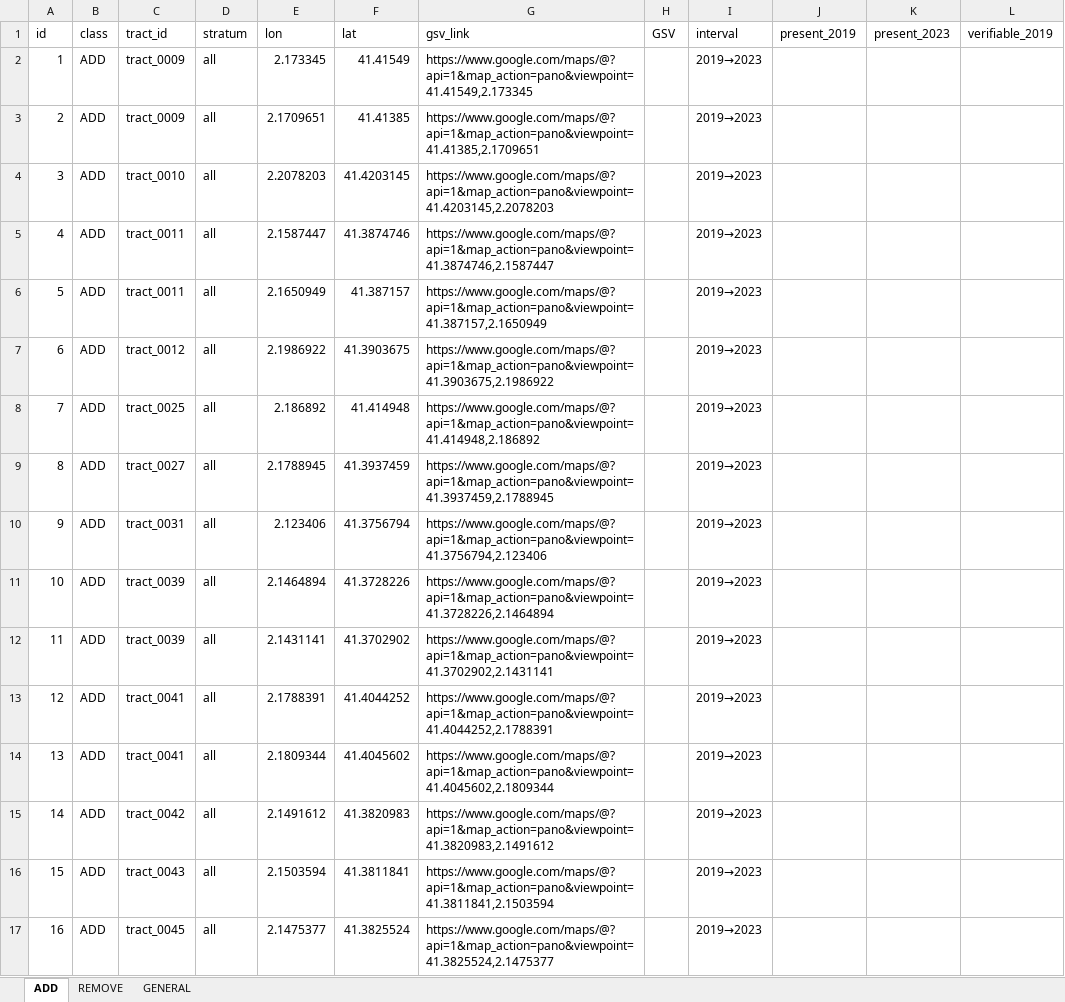
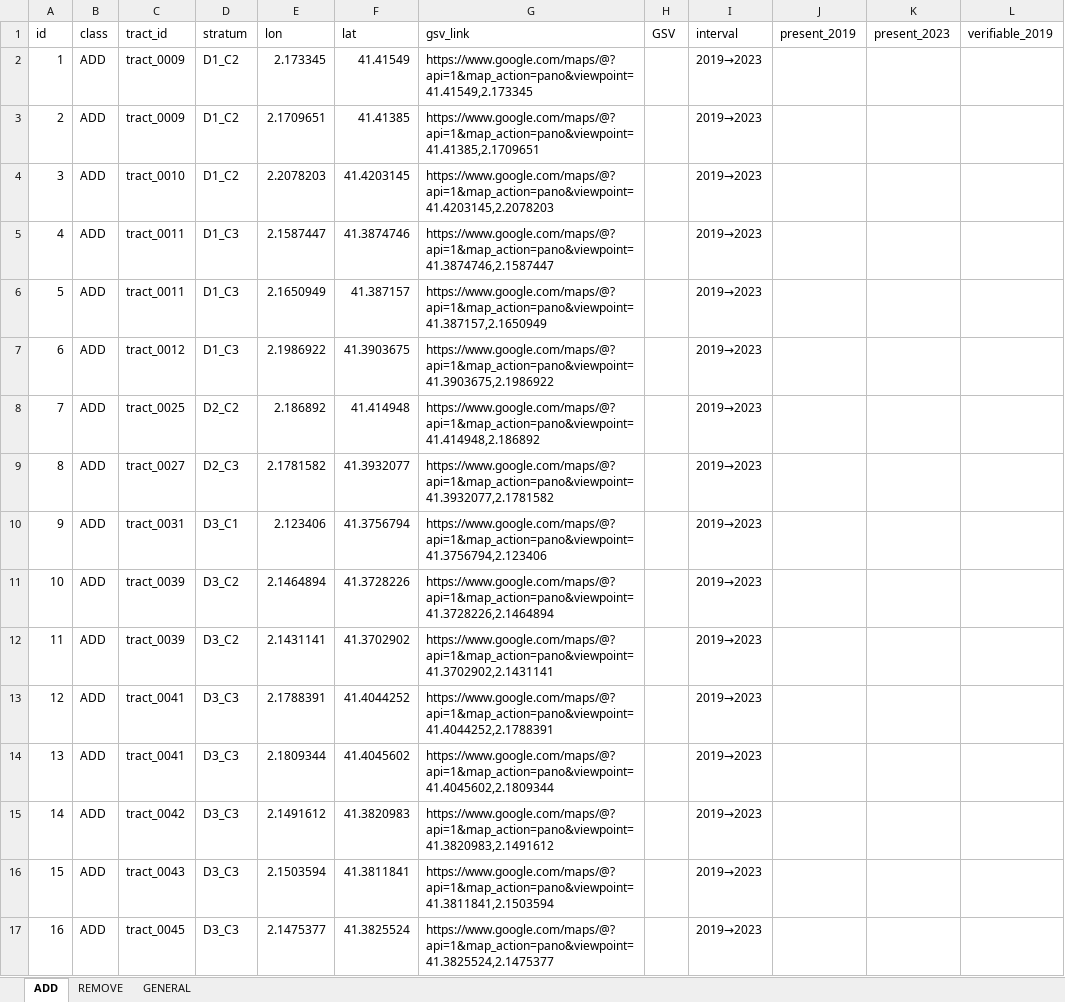
Before and after one commit to GEMOTT/osm-cycling-change-framework, an Excel workbook: outputs/barcelona_samples_2019_2023.xlsx, sheet ADD, drawn as a sheet; only a part is shown; values as stored, in another font and other column widths than the file's, no borders; the diff names each change by its address in the sheet, - before the commit and + after, or states it on an @@ line.

```diff
--- a/outputs/barcelona_samples_2019_2023.xlsx (sheet ADD)
+++ b/outputs/barcelona_samples_2019_2023.xlsx (sheet ADD)
-D2:D4 (stratum): all
+D2:D4 (stratum): D1_C2
-D5:D7 (stratum): all
+D5:D7 (stratum): D1_C3
-D8 (stratum): all
+D8 (stratum): D2_C2
-D9 (stratum): all
+D9 (stratum): D2_C3
-E9 (lon): 2.1788945
+E9 (lon): 2.1781582
-F9 (lat): 41.3937459
+F9 (lat): 41.3932077
-G9 (gsv_link): https://www.google.com/maps/@?api=1&map_action=pano&viewpoint=41.3937459,2.1788945
+G9 (gsv_link): https://www.google.com/maps/@?api=1&map_action=pano&viewpoint=41.3932077,2.1781582
-D10 (stratum): all
+D10 (stratum): D3_C1
-D11:D12 (stratum): all
+D11:D12 (stratum): D3_C2
-D13:D17 (stratum): all
+D13:D17 (stratum): D3_C3
```
Also changed, not shown: sheet GENERAL, sheet REMOVE, formulas that keep their value, 16 other files.
